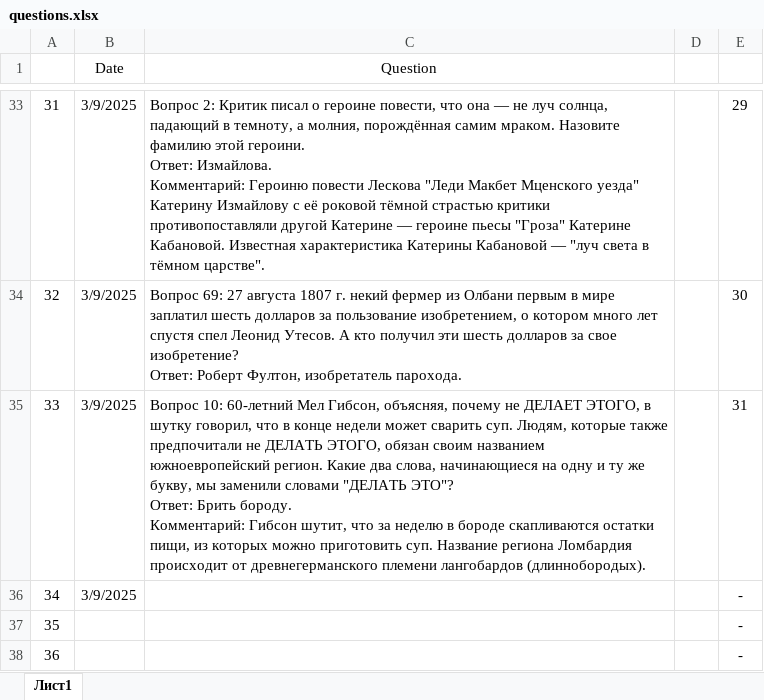
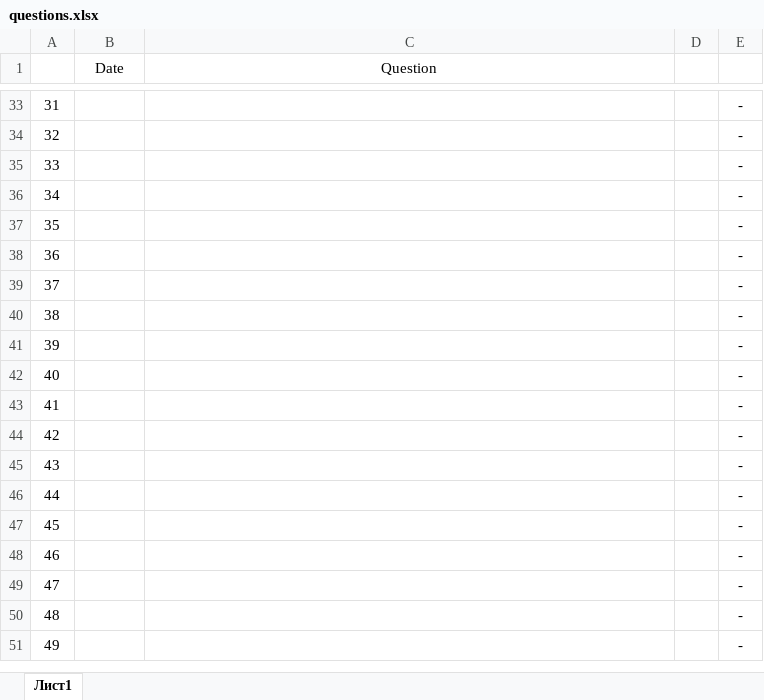
Before and after one commit to kellabul/question_poster, an Excel workbook: questions.xlsx, sheet Лист1, drawn as a sheet; only a part is shown, gaps mark what is left out; the shorter side is filled out with more unchanged rows; values as stored, in another font and other column widths than the file's, no borders; ↵ is a line break in a cell; the diff covers the shown part only; the diff names each change by its address in the sheet, - before the commit and + after, or states it on an @@ line.

```diff
--- a/questions.xlsx (sheet Лист1)
+++ b/questions.xlsx (sheet Лист1)
-B33:B36 (Date): 3/9/2025
+B33:B36 (Date): (empty)
-C33 (Question): Вопрос 2: Критик писал о героине повести, что она — не луч солнца, падающий в темноту, а молния, порождённая самим мраком. Назовите фамилию этой героини. ↵ Ответ: Измайлова. ↵ Комментарий: Героиню повести Лескова "Леди Макбет Мценского уезда" Катерину Измайлову с её роковой тёмной страстью критики противопоставляли другой Катерине — героине пьесы "Гроза" Катерине Кабановой. Известная характеристика Катерины Кабановой — "луч света в тёмном царстве".
+C33 (Question): (empty)
-E33: 29
+E33: -
-C34 (Question): Вопрос 69: 27 августа 1807 г. некий фермер из Олбани первым в мире заплатил шесть долларов за пользование изобретением, о котором много лет спустя спел Леонид Утесов. А кто получил эти шесть долларов за свое изобретение? ↵ Ответ: Роберт Фултон, изобретатель парохода.
+C34 (Question): (empty)
-E34: 30
+E34: -
-C35 (Question): Вопрос 10: 60-летний Мел Гибсон, объясняя, почему не ДЕЛАЕТ ЭТОГО, в шутку говорил, что в конце недели может сварить суп. Людям, которые также предпочитали не ДЕЛАТЬ ЭТОГО, обязан своим названием южноевропейский регион. Какие два слова, начинающиеся на одну и ту же букву, мы заменили словами "ДЕЛАТЬ ЭТО"? ↵ Ответ: Брить бороду. ↵ Комментарий: Гибсон шутит, что за неделю в бороде скапливаются остатки пищи, из которых можно приготовить суп. Название региона Ломбардия происходит от древнегерманского племени лангобардов (длиннобородых).
+C35 (Question): (empty)
-E35: 31
+E35: -
```
Also changed, not shown: 84 edited cells and cell formats elsewhere in this sheet, formulas that keep their value, 1 other file.
